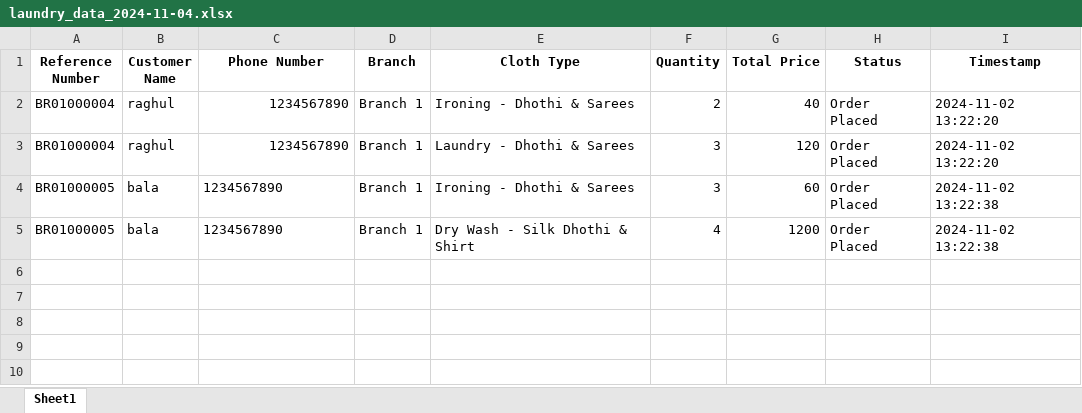
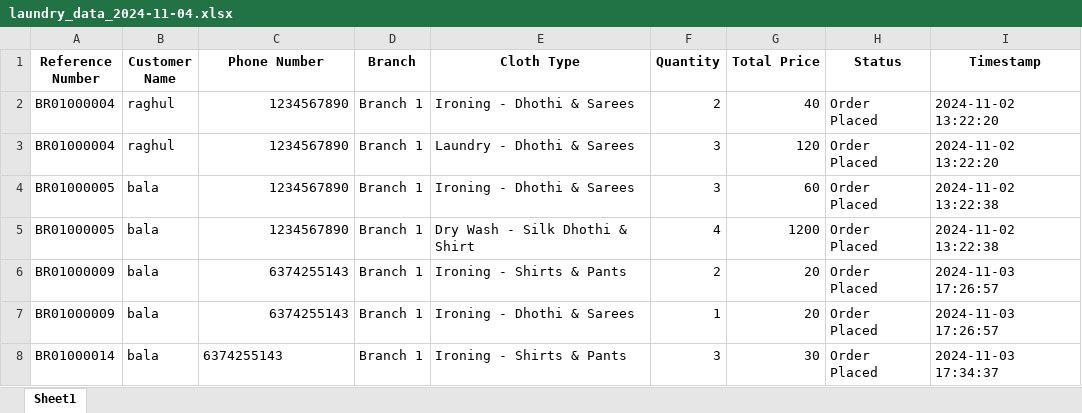
Before and after one commit to balamurugan1603/bright-laundry, an Excel workbook: daily_files/laundry_data_2024-11-04.xlsx, sheet Sheet1, drawn as a sheet; values as stored, in another font and other column widths than the file's, no borders; the diff names each change by its address in the sheet, - before the commit and + after, or states it on an @@ line.

Commit message:
ENH: whatsapp notif for order

```diff
--- a/daily_files/laundry_data_2024-11-04.xlsx (sheet Sheet1)
+++ b/daily_files/laundry_data_2024-11-04.xlsx (sheet Sheet1)
-C4:C5 alignment: left
+C4:C5 alignment: right
+row 6: BR01000009 | bala | 6374255143 | Branch 1 | Ironing - Shirts & Pants | 2 | 20 | Order Placed | 2024-11-03 17:26:57
+row 7: BR01000009 | bala | 6374255143 | Branch 1 | Ironing - Dhothi & Sarees | 1 | 20 | Order Placed | 2024-11-03 17:26:57
+row 8: BR01000014 | bala | 6374255143 | Branch 1 | Ironing - Shirts & Pants | 3 | 30 | Order Placed | 2024-11-03 17:34:37
```
Also changed, not shown: daily_files/laundry_data_2024-11-02.xlsx, daily_files/laundry_data_2024-11-03.xlsx, 8 other files.
